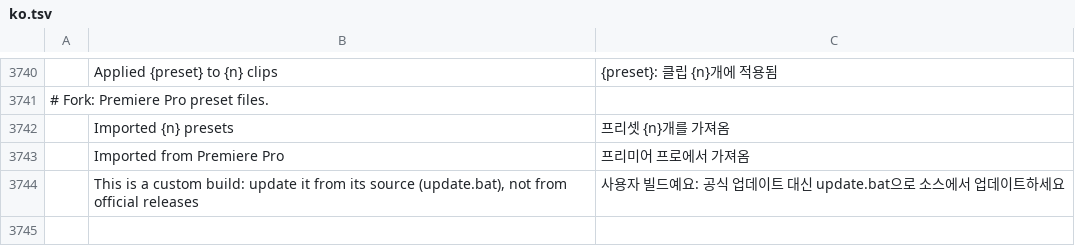
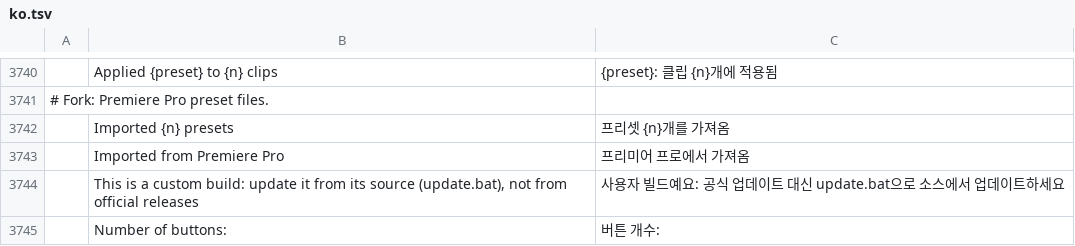
Before and after one commit to Rotang-hub/filmcraft, a TSV file: crates/ui-egui/src/i18n/ko.tsv, drawn as a sheet; only a part is shown, gaps mark what is left out; the diff names each change by its address in the sheet, - before the commit and + after, or states it on an @@ line.

```diff
--- a/crates/ui-egui/src/i18n/ko.tsv
+++ b/crates/ui-egui/src/i18n/ko.tsv
+row 3745:  | Number of buttons: | 버튼 개수:
```
Also changed, not shown: 2 other files.
